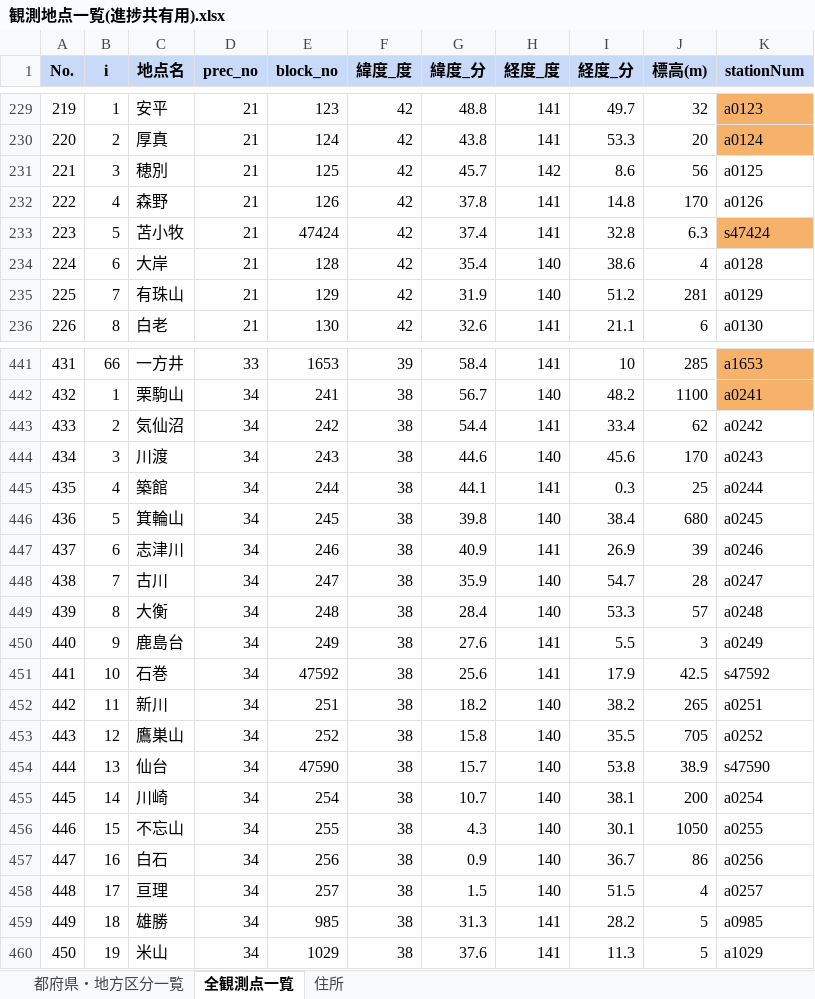
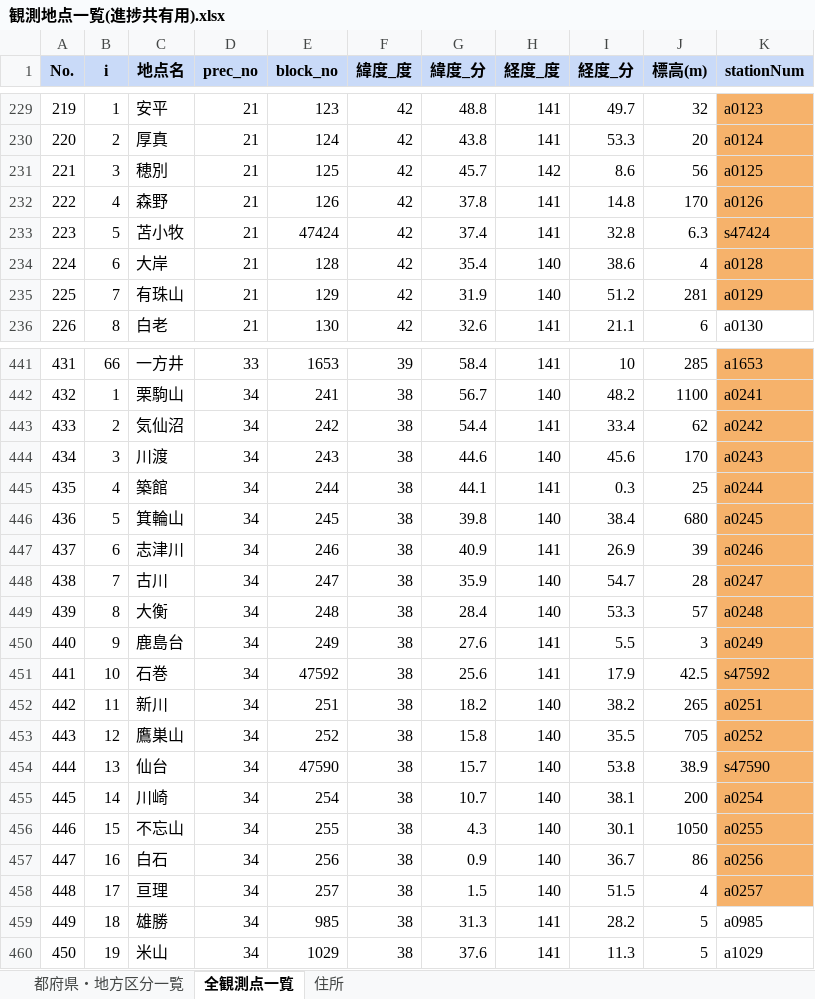
Before and after one commit to hazigin/Japanese_Meteorological_data, an Excel workbook: 観測地点一覧(進捗共有用).xlsx, sheet 全観測点一覧, drawn as a sheet; only a part is shown, gaps mark what is left out; values as stored, in another font and other column widths than the file's, no borders; charts and pictures not drawn; the diff covers the shown part only; the diff names each change by its address in the sheet, - before the commit and + after, or states it on an @@ line.

Commit message:
Doc UpLoad

```diff
--- a/観測地点一覧(進捗共有用).xlsx (sheet 全観測点一覧)
+++ b/観測地点一覧(進捗共有用).xlsx (sheet 全観測点一覧)
-K231:K232 fill: none
+K231:K232 fill: #F6B26B
-K234:K235 fill: none
+K234:K235 fill: #F6B26B
-K443:K458 fill: none
+K443:K458 fill: #F6B26B
```
Also changed, not shown: cell formats elsewhere in this sheet, sheet 都府県・地方区分一覧.
